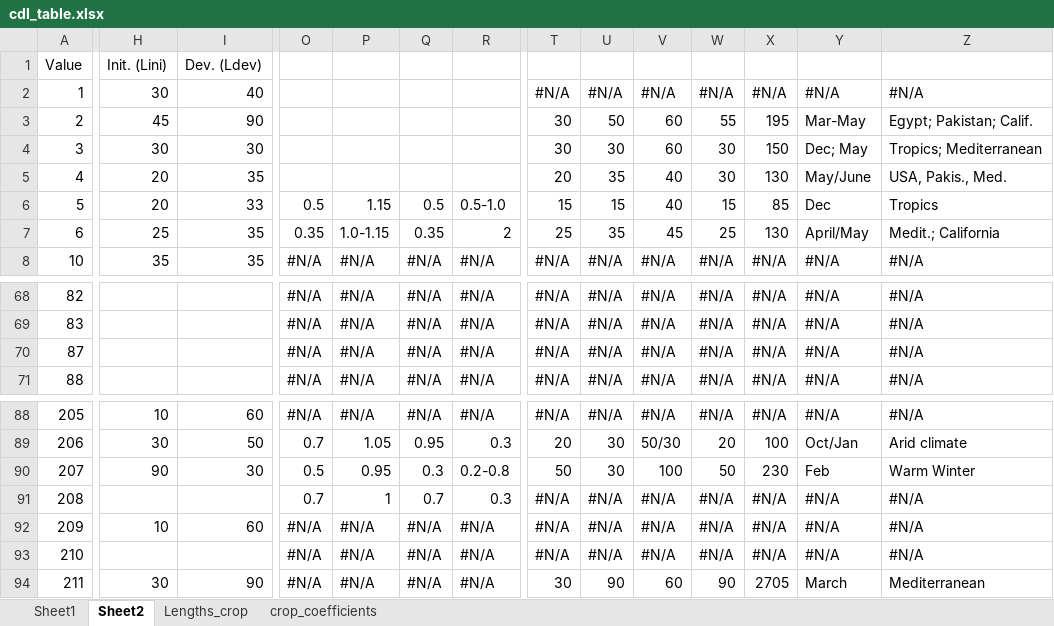
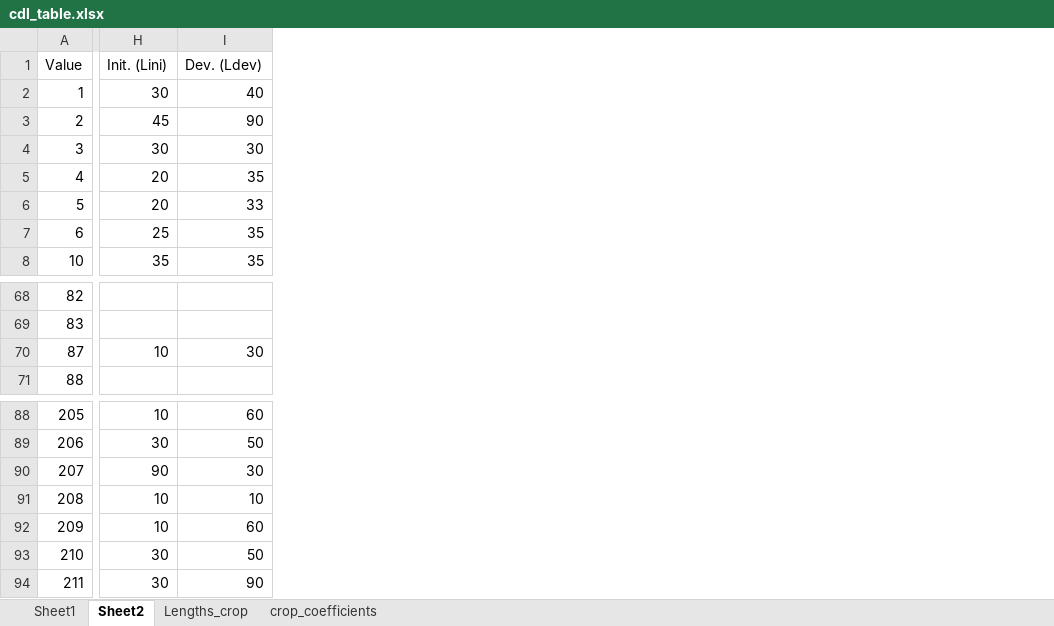
Before and after one commit to mahdi98mnm/WaterBalance_new, an Excel workbook: assets/cdl_table.xlsx, sheet Sheet2, drawn as a sheet; only a part is shown, gaps mark what is left out; values as stored, in another font and other column widths than the file's, no cell formats; the diff covers the shown part only; the diff names each change by its address in the sheet, - before the commit and + after, or states it on an @@ line.

Commit message:
edit crop data land table

```diff
--- a/assets/cdl_table.xlsx (sheet Sheet2)
+++ b/assets/cdl_table.xlsx (sheet Sheet2)
-column O, rows 6-8: 0.5 | 0.35 | #N/A; rows 68-71: all #N/A; rows 88-94: #N/A | 0.7 | 0.5 | 0.7 | #N/A | #N/A | #N/A
-column P, rows 6-8: 1.15 | 1.0-1.15 | #N/A; rows 68-71: all #N/A; rows 88-94: #N/A | 1.05 | 0.95 | 1 | #N/A | #N/A | #N/A
-column Q, rows 6-8: 0.5 | 0.35 | #N/A; rows 68-71: all #N/A; rows 88-94: #N/A | 0.95 | 0.3 | 0.7 | #N/A | #N/A | #N/A
-column R, rows 6-8: 0.5-1.0 | 2 | #N/A; rows 68-71: all #N/A; rows 88-94: #N/A | 0.3 | 0.2-0.8 | 0.3 | #N/A | #N/A | #N/A
-column T, rows 2-8: #N/A | 30 | 30 | 20 | 15 | 25 | #N/A; rows 68-71: all #N/A; rows 88-94: #N/A | 20 | 50 | #N/A | #N/A | #N/A | 30
-column U, rows 2-8: #N/A | 50 | 30 | 35 | 15 | 35 | #N/A; rows 68-71: all #N/A; rows 88-94: #N/A | 30 | 30 | #N/A | #N/A | #N/A | 90
-column V, rows 2-8: #N/A | 60 | 60 | 40 | 40 | 45 | #N/A; rows 68-71: all #N/A; rows 88-94: #N/A | 50/30 | 100 | #N/A | #N/A | #N/A | 60
-column W, rows 2-8: #N/A | 55 | 30 | 30 | 15 | 25 | #N/A; rows 68-71: all #N/A; rows 88-94: #N/A | 20 | 50 | #N/A | #N/A | #N/A | 90
-column X, rows 2-8: #N/A | 195 | 150 | 130 | 85 | 130 | #N/A; rows 68-71: all #N/A; rows 88-94: #N/A | 100 | 230 | #N/A | #N/A | #N/A | 2705
-column Y, rows 2-8: #N/A | Mar-May | Dec; May | May/June | Dec | April/May | #N/A; rows 68-71: all #N/A; rows 88-94: #N/A | Oct/Jan | Feb | #N/A | #N/A | #N/A | March
-column Z, rows 2-8: #N/A | Egypt; Pakistan; Calif. | Tropics; Mediterranean | USA, Pakis., Med. | Tropics | Medit.; California | #N/A; rows 68-71: all #N/A; rows 88-94: #N/A | Arid climate | Warm Winter | #N/A | #N/A | #N/A | Mediterranean
-H70 (Init. (Lini)): (empty)
+H70 (Init. (Lini)): 10
-I70 (Dev. (Ldev)): (empty)
+I70 (Dev. (Ldev)): 30
-H91 (Init. (Lini)): (empty)
+H91 (Init. (Lini)): 10
-I91 (Dev. (Ldev)): (empty)
+I91 (Dev. (Ldev)): 10
-H93 (Init. (Lini)): (empty)
+H93 (Init. (Lini)): 30
-I93 (Dev. (Ldev)): (empty)
+I93 (Dev. (Ldev)): 50
```
Also changed, not shown: 1 removed column and 87 edited cells elsewhere in this sheet, cell formats.
